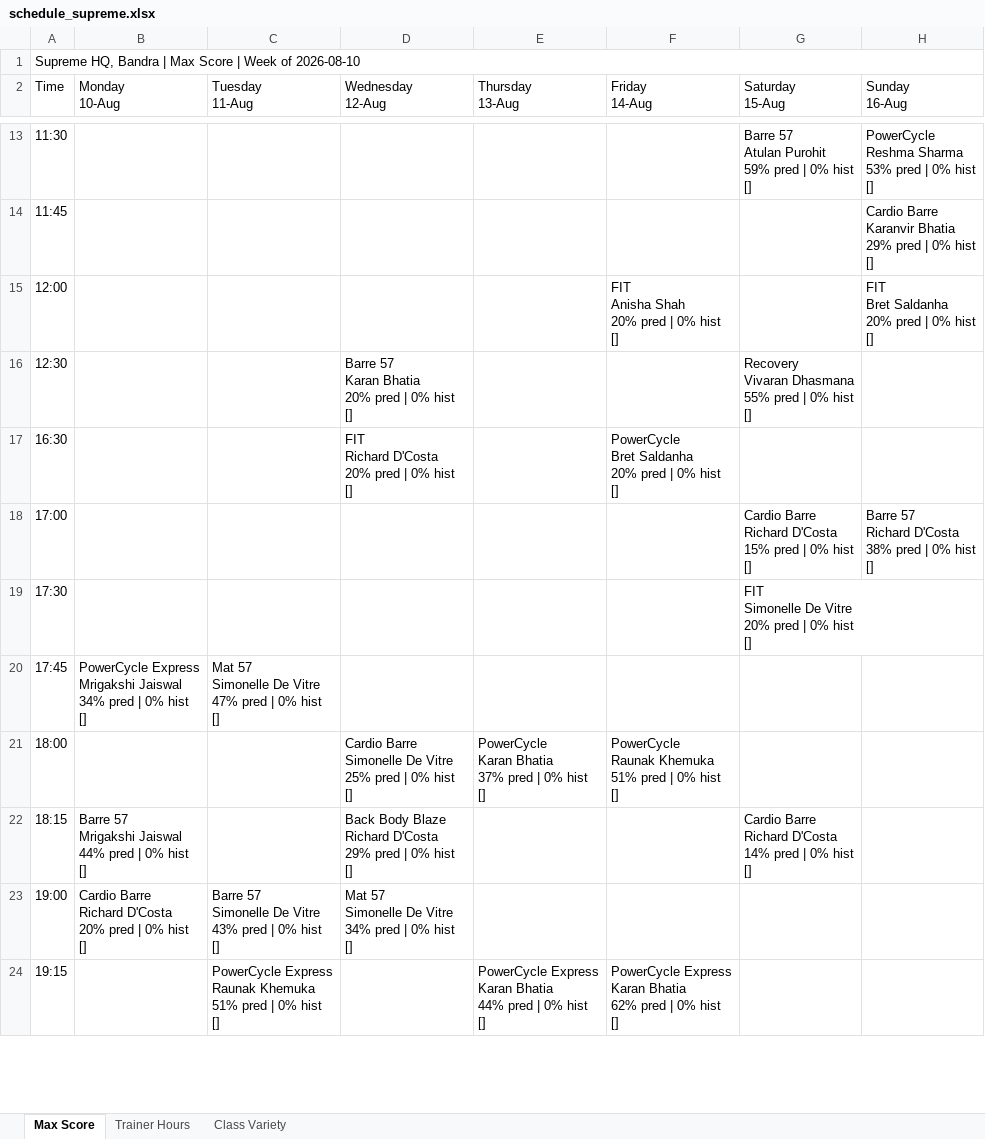
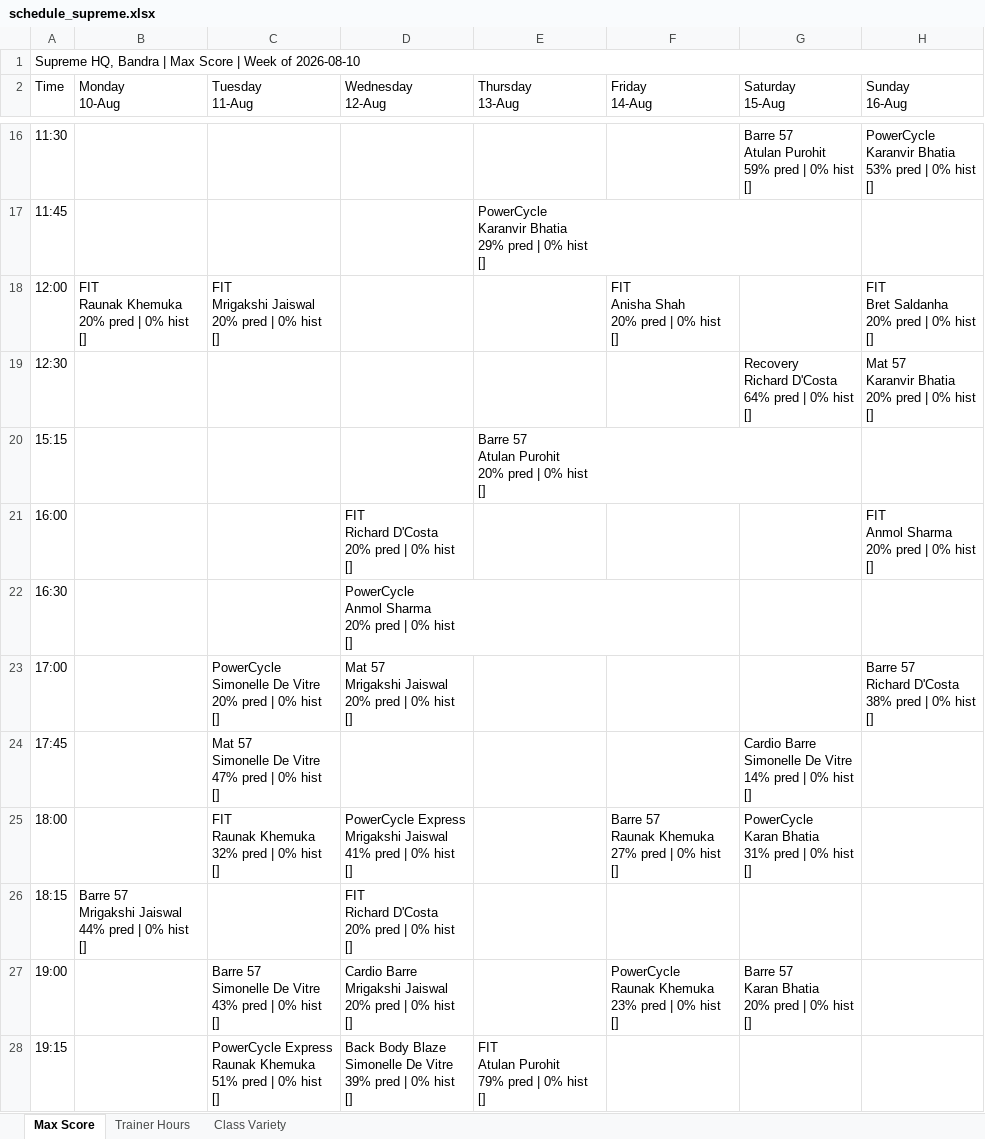
Before and after one commit to Jimmeey23/make-my-schedule, an Excel workbook: outputs/schedule_supreme.xlsx, sheet Max Score, drawn as a sheet; only a part is shown, gaps mark what is left out; values as stored, in another font and other column widths than the file's, no cell formats; removed rows and columns are numbered as before the commit, all else as after; ↵ is a line break in a cell; the diff covers the shown part only; the diff names each change by its address in the sheet, - before the commit and + after, or states it on an @@ line.

```diff
--- a/outputs/schedule_supreme.xlsx (sheet Max Score)
+++ b/outputs/schedule_supreme.xlsx (sheet Max Score)
-H16 (Sunday 16-Aug): PowerCycle ↵ Reshma Sharma ↵ 53% pred…
+H16 (Sunday 16-Aug): PowerCycle ↵ Karanvir Bhatia ↵ 53% pred…
-E17 (Thursday 13-Aug): (empty)
+E17 (Thursday 13-Aug): PowerCycle ↵ Karanvir Bhatia ↵ 29% pred | 0% hist ↵ []
-H17 (Sunday 16-Aug): Cardio Barre ↵ Karanvir Bhatia ↵ 29% pred | 0% hist ↵ []
+H17 (Sunday 16-Aug): (empty)
-B18 (Monday 10-Aug): (empty)
+B18 (Monday 10-Aug): FIT ↵ Raunak Khemuka ↵ 20% pred | 0% hist ↵ []
-C18 (Tuesday 11-Aug): (empty)
+C18 (Tuesday 11-Aug): FIT ↵ Mrigakshi Jaiswal ↵ 20% pred | 0% hist ↵ []
-D19 (Wednesday 12-Aug): Barre 57 ↵ Karan Bhatia ↵ 20% pred | 0% hist ↵ []
+D19 (Wednesday 12-Aug): (empty)
-G19 (Saturday 15-Aug): Recovery ↵ Vivaran Dhasmana ↵ 55% pred |…
+G19 (Saturday 15-Aug): Recovery ↵ Richard D'Costa ↵ 64% pred |…
-H19 (Sunday 16-Aug): (empty)
+H19 (Sunday 16-Aug): Mat 57 ↵ Karanvir Bhatia ↵ 20% pred | 0% hist ↵ []
+row 20: 15:15 |  |  |  | Barre 57 ↵ Atulan Purohit ↵ 20% pred | 0% hist ↵ []
+row 21: 16:00 |  |  | FIT ↵ Richard D'Costa ↵ 20% pred | 0% hist ↵ [] |  |  |  | FIT ↵ Anmol Sharma ↵ 20% pred | 0% hist ↵ []
-D22 (Wednesday 12-Aug): FIT ↵ Richard D'Costa ↵ 20% pred | 0% hist ↵ []
+D22 (Wednesday 12-Aug): PowerCycle ↵ Anmol Sharma ↵ 20% pred | 0% hist ↵ []
-F22 (Friday 14-Aug): PowerCycle ↵ Bret Saldanha ↵ 20% pred | 0% hist ↵ []
+F22 (Friday 14-Aug): (empty)
-C23 (Tuesday 11-Aug): (empty)
+C23 (Tuesday 11-Aug): PowerCycle ↵ Simonelle De Vitre ↵ 20% pred | 0% hist ↵ []
-D23 (Wednesday 12-Aug): (empty)
+D23 (Wednesday 12-Aug): Mat 57 ↵ Mrigakshi Jaiswal ↵ 20% pred | 0% hist ↵ []
-G23 (Saturday 15-Aug): Cardio Barre ↵ Richard D'Costa ↵ 15% pred | 0% hist ↵ []
+G23 (Saturday 15-Aug): (empty)
-row 19: 17:30 |  |  |  |  |  | FIT ↵ Simonelle De Vitre ↵ 20% pred | 0% hist ↵ []
-B24 (Monday 10-Aug): PowerCycle Express ↵ Mrigakshi Jaiswal ↵ 34% pred | 0% hist ↵ []
+B24 (Monday 10-Aug): (empty)
-G24 (Saturday 15-Aug): (empty)
+G24 (Saturday 15-Aug): Cardio Barre ↵ Simonelle De Vitre ↵ 14% pred | 0% hist ↵ []
-C25 (Tuesday 11-Aug): (empty)
+C25 (Tuesday 11-Aug): FIT ↵ Raunak Khemuka ↵ 32% pred | 0% hist ↵ []
-D25 (Wednesday 12-Aug): Cardio Barre ↵ Simonelle De Vitre ↵ 25% pred |…
+D25 (Wednesday 12-Aug): PowerCycle Express ↵ Mrigakshi Jaiswal ↵ 41% pred |…
-E25 (Thursday 13-Aug): PowerCycle ↵ Karan Bhatia ↵ 37% pred | 0% hist ↵ []
+E25 (Thursday 13-Aug): (empty)
-F25 (Friday 14-Aug): PowerCycle ↵ Raunak Khemuka ↵ 51% pred |…
+F25 (Friday 14-Aug): Barre 57 ↵ Raunak Khemuka ↵ 27% pred |…
-G25 (Saturday 15-Aug): (empty)
+G25 (Saturday 15-Aug): PowerCycle ↵ Karan Bhatia ↵ 31% pred | 0% hist ↵ []
-D26 (Wednesday 12-Aug): Back Body Blaze ↵ Richard D'Costa ↵ 29% pred |…
+D26 (Wednesday 12-Aug): FIT ↵ Richard D'Costa ↵ 20% pred |…
-G26 (Saturday 15-Aug): Cardio Barre ↵ Richard D'Costa ↵ 14% pred | 0% hist ↵ []
+G26 (Saturday 15-Aug): (empty)
-B27 (Monday 10-Aug): Cardio Barre ↵ Richard D'Costa ↵ 20% pred | 0% hist ↵ []
+B27 (Monday 10-Aug): (empty)
-D27 (Wednesday 12-Aug): Mat 57 ↵ Simonelle De Vitre ↵ 34% pred |…
+D27 (Wednesday 12-Aug): Cardio Barre ↵ Mrigakshi Jaiswal ↵ 20% pred |…
-F27 (Friday 14-Aug): (empty)
+F27 (Friday 14-Aug): PowerCycle ↵ Raunak Khemuka ↵ 23% pred | 0% hist ↵ []
-G27 (Saturday 15-Aug): (empty)
+G27 (Saturday 15-Aug): Barre 57 ↵ Karan Bhatia ↵ 20% pred | 0% hist ↵ []
-D28 (Wednesday 12-Aug): (empty)
+D28 (Wednesday 12-Aug): Back Body Blaze ↵ Simonelle De Vitre ↵ 39% pred | 0% hist ↵ []
-E28 (Thursday 13-Aug): PowerCycle Express ↵ Karan Bhatia ↵ 44% pred |…
+E28 (Thursday 13-Aug): FIT ↵ Atulan Purohit ↵ 79% pred |…
-F28 (Friday 14-Aug): PowerCycle Express ↵ Karan Bhatia ↵ 62% pred | 0% hist ↵ []
+F28 (Friday 14-Aug): (empty)
```
Also changed, not shown: 4 added rows and 38 edited cells elsewhere in this sheet, sheet Trainer Hours, sheet Class Variety, cell formats, outputs/schedule_copper_cloves.xlsx, outputs/schedule_courtside.xlsx, 25 other files.
